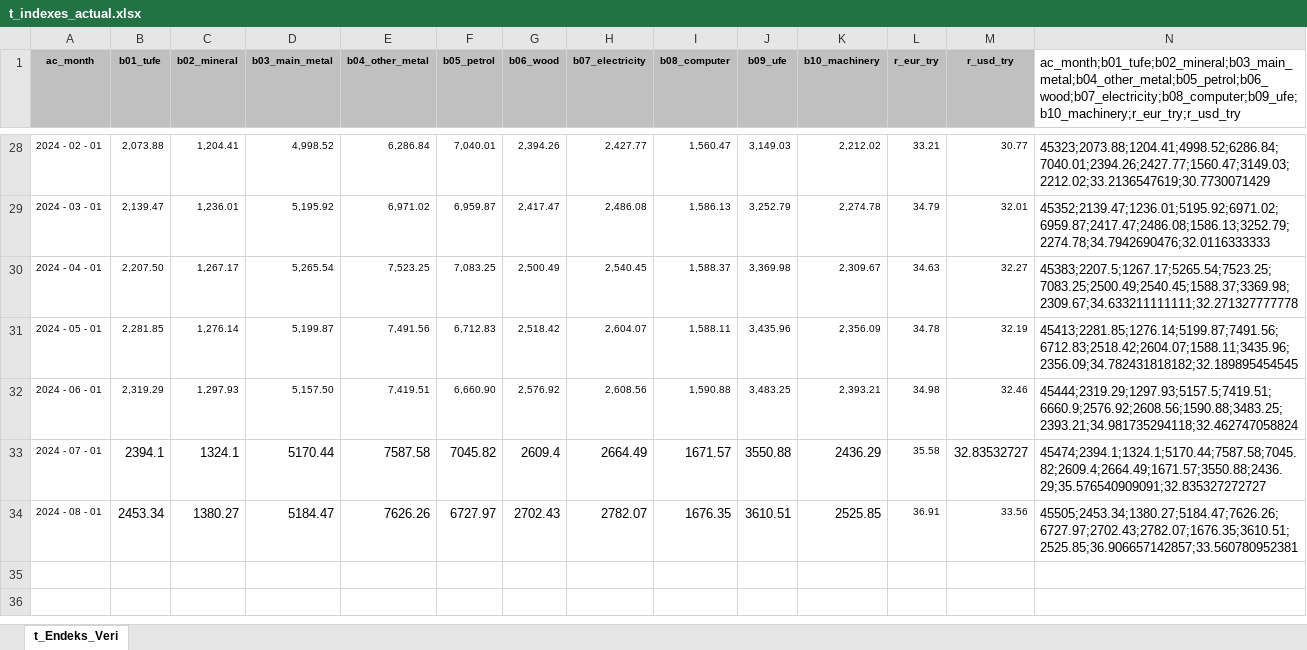
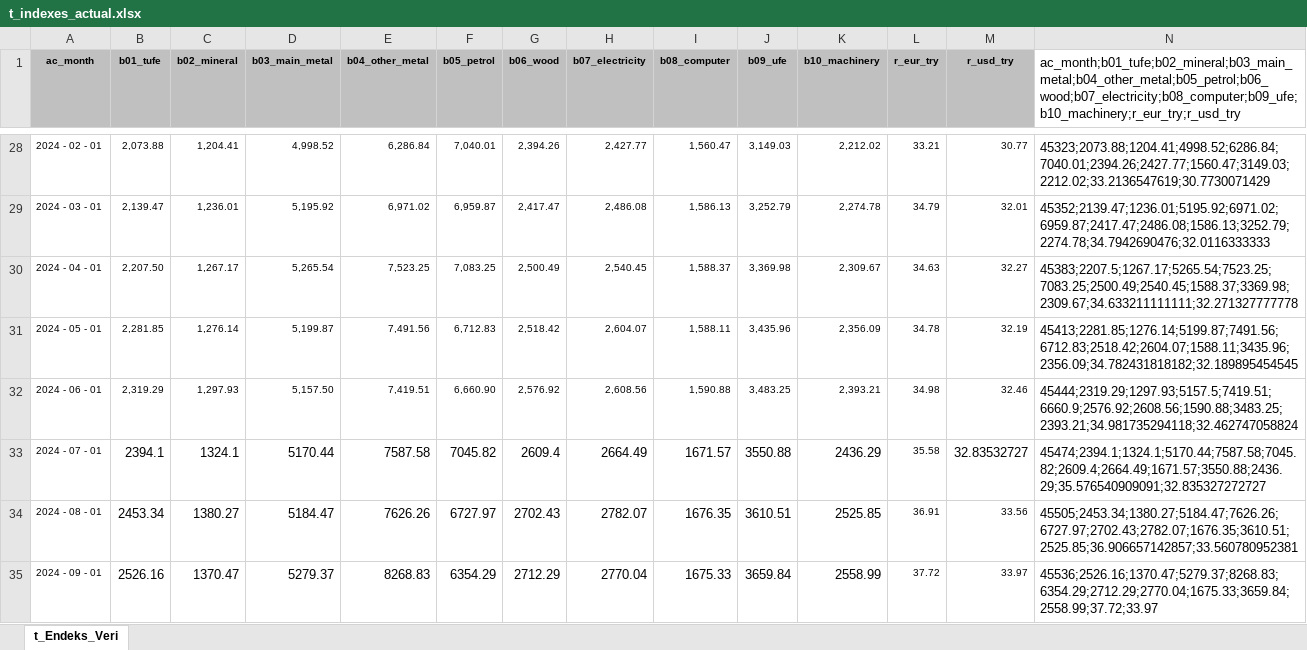
Before and after one commit to roo177/ykyth-backend, an Excel workbook: backend/indexes/management/documents/t_indexes_actual.xlsx, sheet t_Endeks_Veri, drawn as a sheet; only a part is shown, gaps mark what is left out; values as stored, in another font and other column widths than the file's, no borders; the diff names each change by its address in the sheet, - before the commit and + after, or states it on an @@ line.

```diff
--- a/backend/indexes/management/documents/t_indexes_actual.xlsx (sheet t_Endeks_Veri)
+++ b/backend/indexes/management/documents/t_indexes_actual.xlsx (sheet t_Endeks_Veri)
+row 35: 2024 - 09 - 01 | 2526.16 | 1370.47 | 5279.37 | 8268.83 | 6354.29 | 2712.29 | 2770.04 | 1675.33 | 3659.84 | 2558.99 | 37.72 | 33.97 | 45536;2526.16;1370.47;5279.37;8268.83;6354.29;2712.29;2770.04;1675.33;3659.84;2558.99;37.72;33.97
```
Also changed, not shown: backend/expense/management/documents/2409/t_exp_qty_2409_241012_1345.xlsx, backend/expense/management/documents/2409/t_r4_prices_2409.xlsx, 37 other files.
